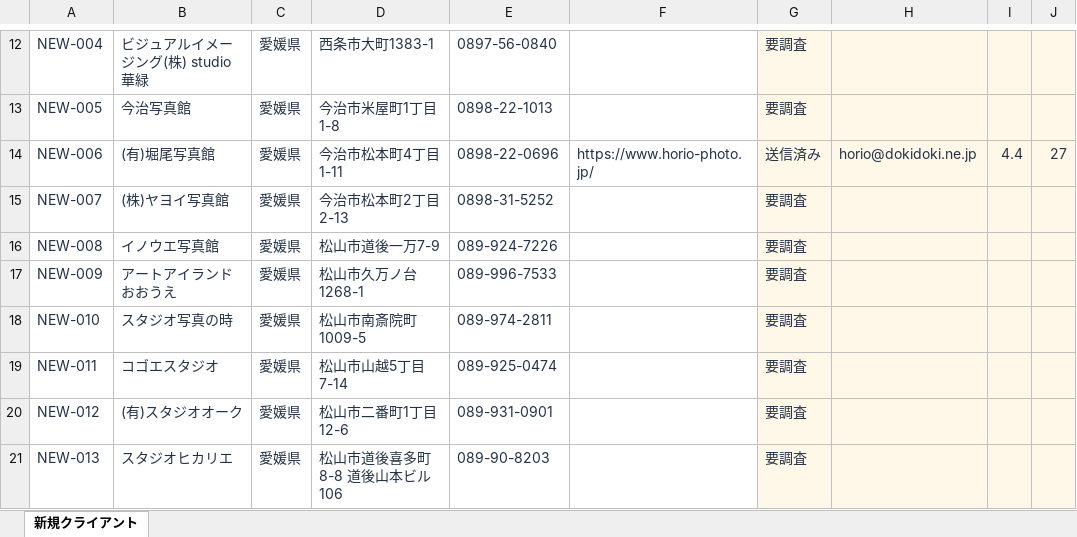
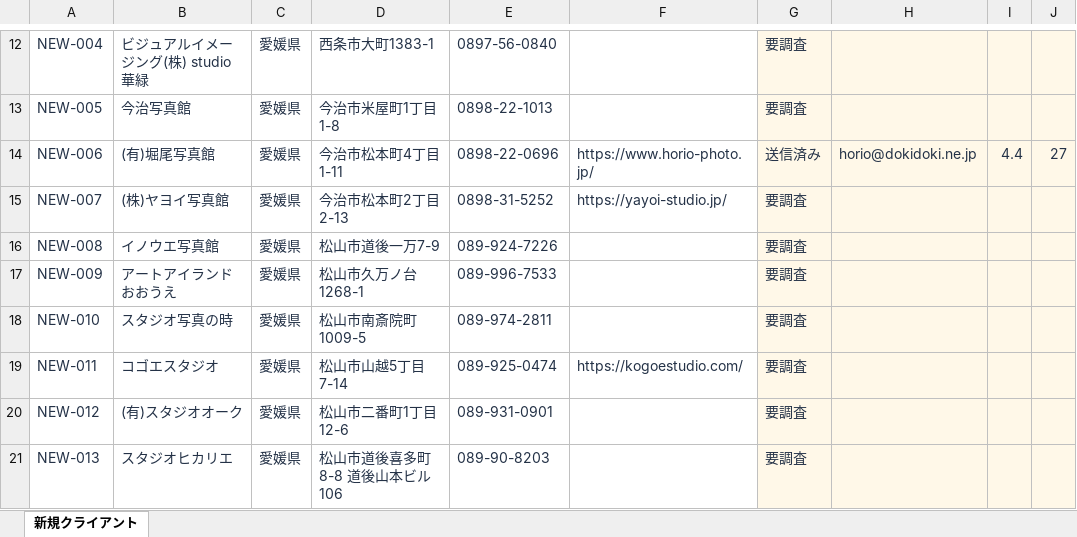
Before and after one commit to danpachi777-crypto/auto-eigyou, an Excel workbook: local-web-sales/daily-outreach/client-lists/2026-11-04/new-clients-20261104.xlsx, sheet 新規クライアント, drawn as a sheet; only a part is shown, gaps mark what is left out; values as stored, in another font and other column widths than the file's, no borders; conditional formats and table styles not drawn; the diff covers the shown part only; the diff names each change by its address in the sheet, - before the commit and + after, or states it on an @@ line.

Commit message:
Record verified outreach 387 and update new prospects

```diff
--- a/local-web-sales/daily-outreach/client-lists/2026-11-04/new-clients-20261104.xlsx (sheet 新規クライアント)
+++ b/local-web-sales/daily-outreach/client-lists/2026-11-04/new-clients-20261104.xlsx (sheet 新規クライアント)
-F15: (empty)
+F15: https://yayoi-studio.jp/
-F19: (empty)
+F19: https://kogoestudio.com/
```
Also changed, not shown: 21 edited cells elsewhere in this sheet, 19 other files.
